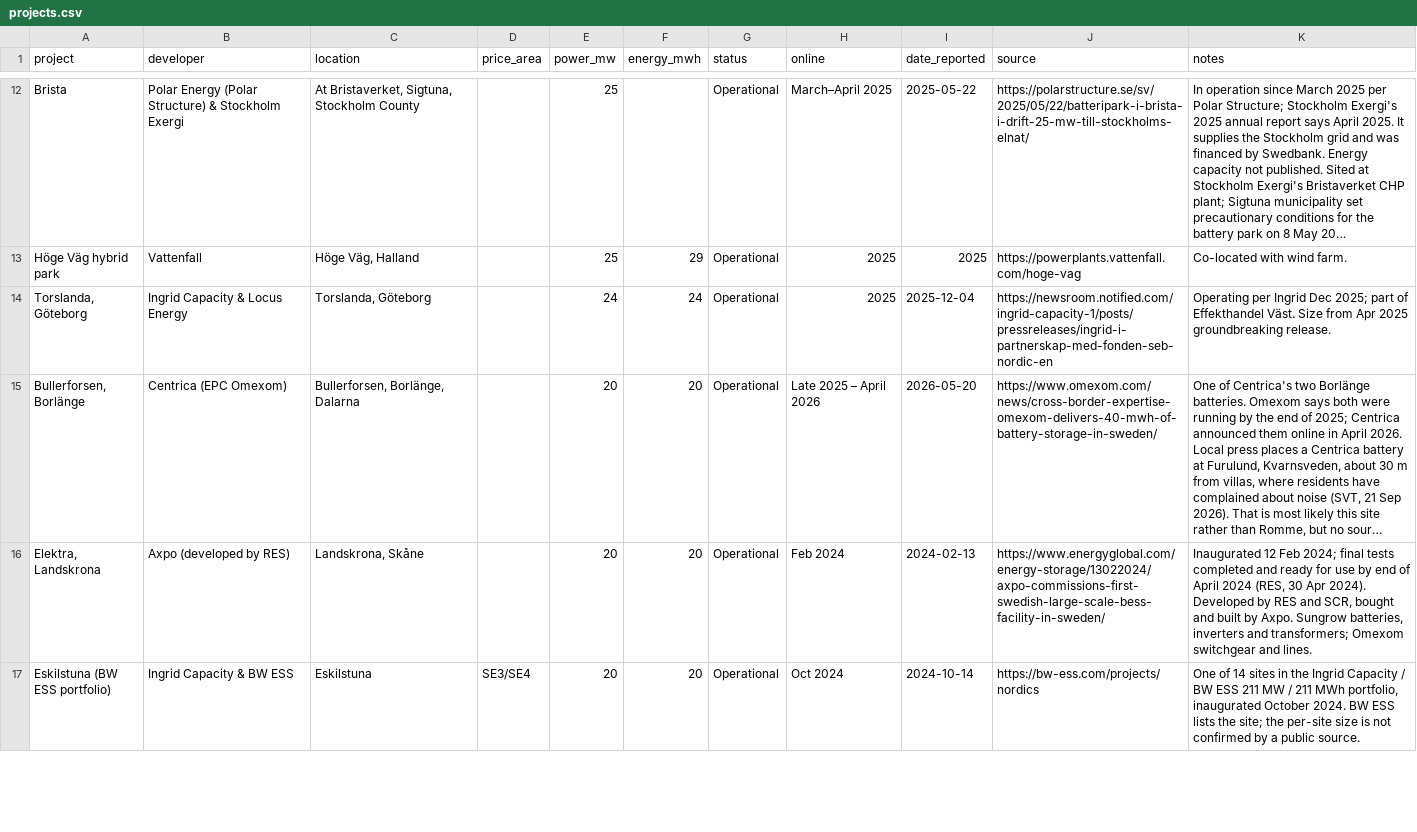
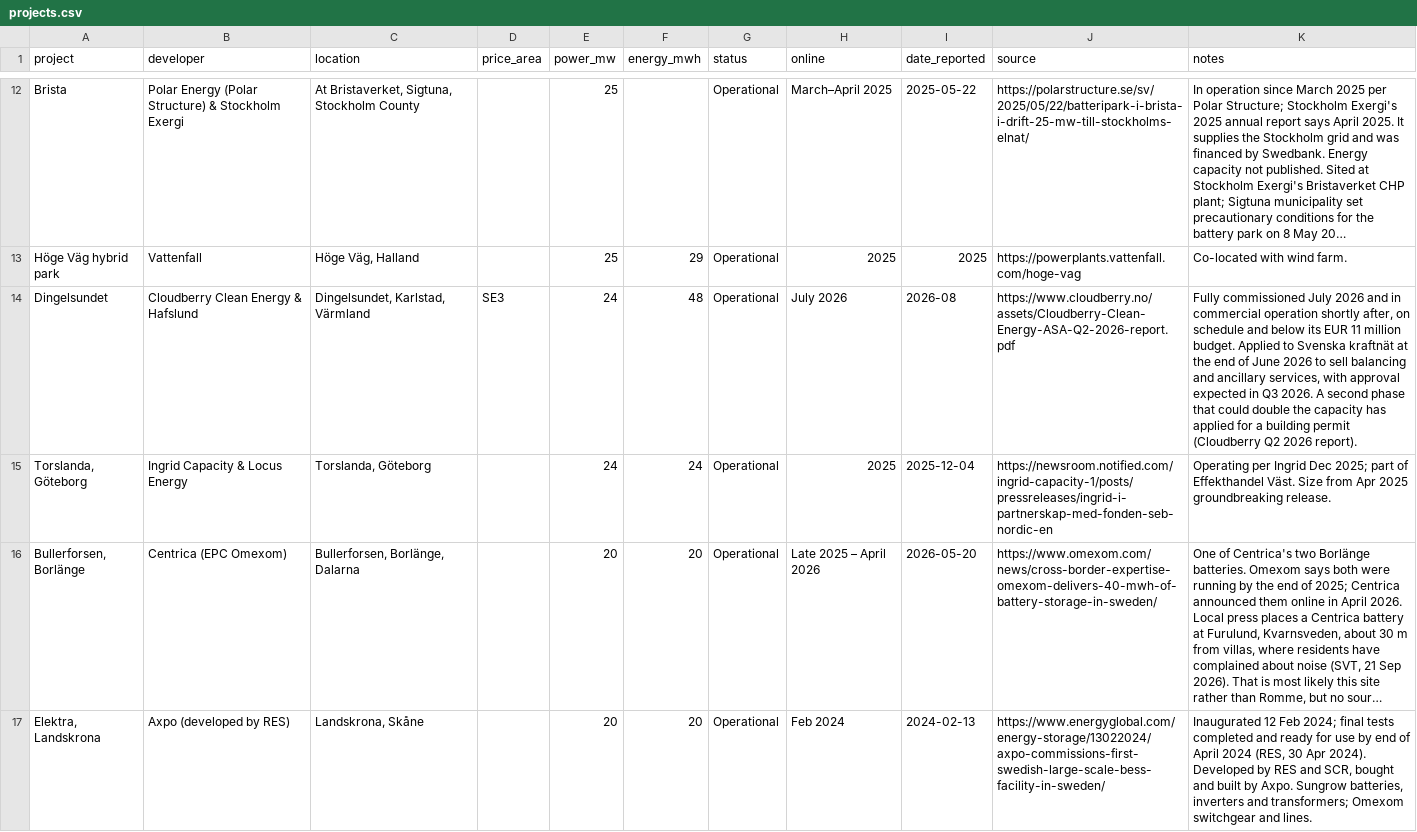
Before and after one commit to andreasn/batterier, a CSV file: data/projects.csv, drawn as a sheet; only a part is shown, gaps mark what is left out; the shorter side is filled out with more unchanged rows; long unchanged cells end in …; the diff covers the shown part only; the diff names each change by its address in the sheet, - before the commit and + after, or states it on an @@ line.

```diff
--- a/data/projects.csv
+++ b/data/projects.csv
+row 14: Dingelsundet | Cloudberry Clean Energy & Hafslund | Dingelsundet, Karlstad, Värmland | SE3 | 24 | 48 | Operational | July 2026 | 2026-08 | https://www.cloudberry.no/assets/Cloudberry-Clean-Energy-ASA-Q2-2026-report.pdf | Fully commissioned July 2026 and in commercial operation shortly after, on schedule and below its EUR 11 million budget. Applied to Svenska kraftnät at the end of June 2026 to sell balancing and ancillary services, with approval expected in Q3 2026. A second phase that could double the capacity has applied for a building permit (Cloudberry Q2 2026 report).
```
Also changed, not shown: 1 removed row and 5 edited cells elsewhere in this file, 1 other file.
